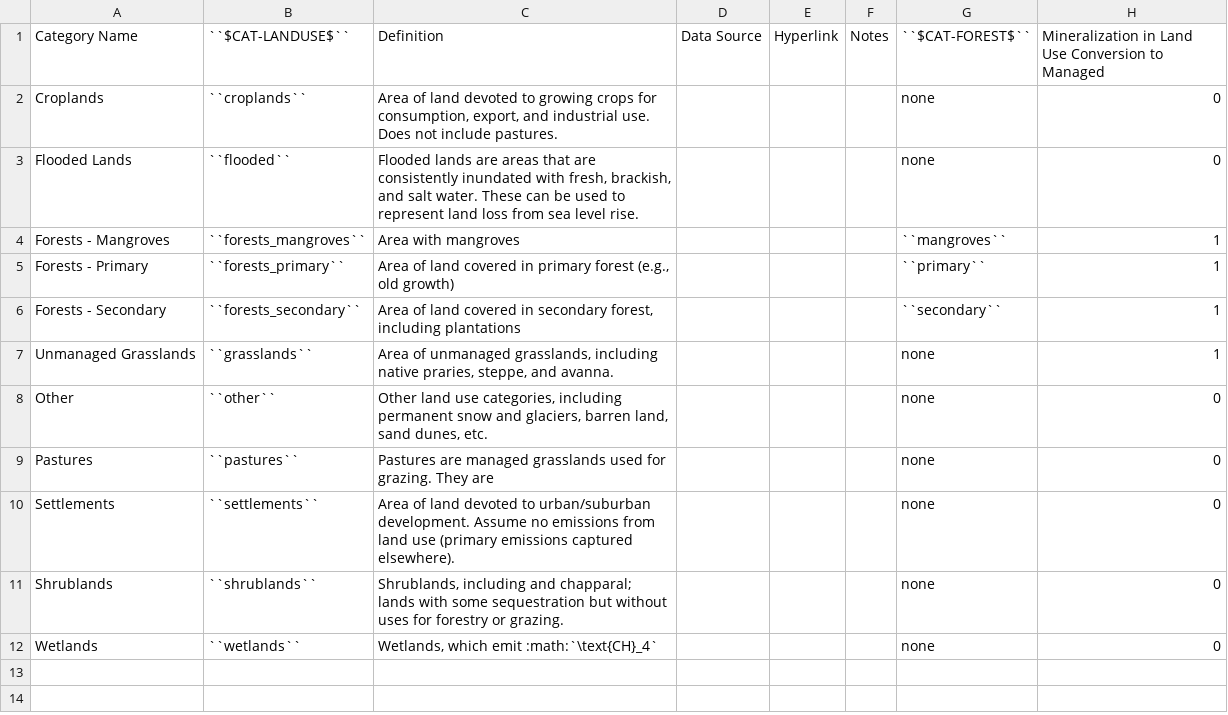
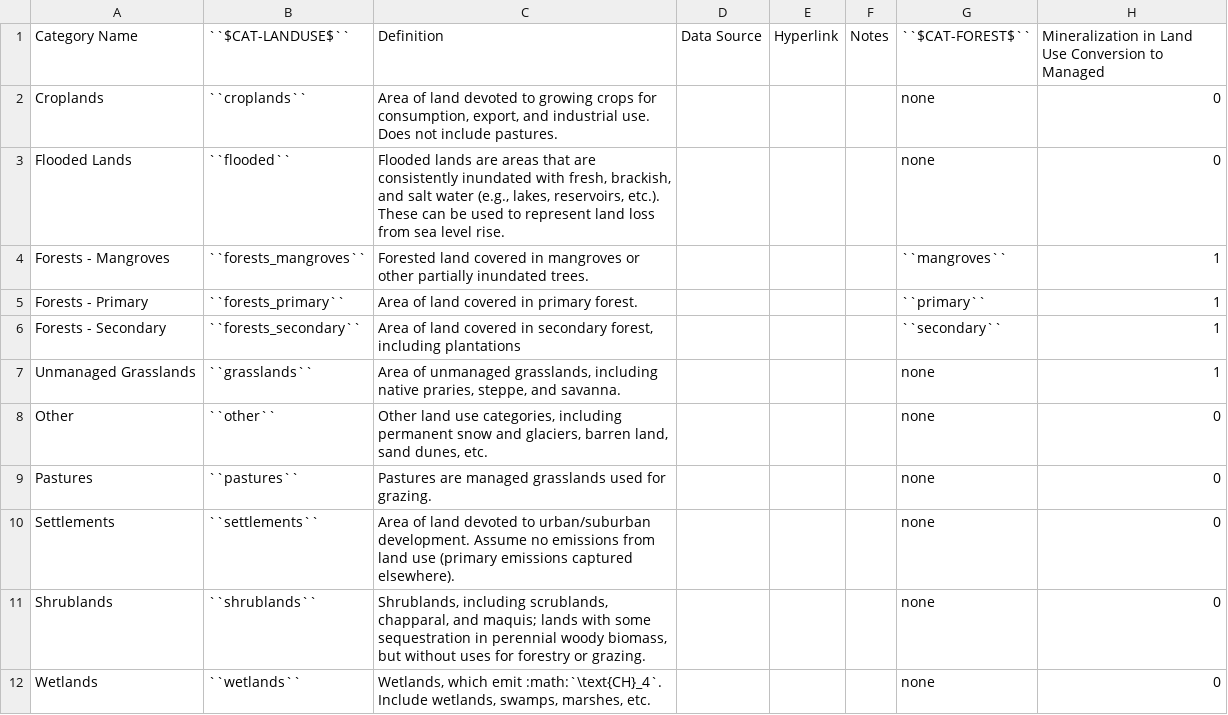
Before and after one commit to jcsyme/sisepuede, a CSV file: sisepuede/attributes/attribute_cat_land_use.csv, drawn as a sheet; only a part is shown; the diff names each change by its address in the sheet, - before the commit and + after, or states it on an @@ line.

Commit message:
minor update to regions and description of land use categories

```diff
--- a/sisepuede/attributes/attribute_cat_land_use.csv
+++ b/sisepuede/attributes/attribute_cat_land_use.csv
-C3 (Definition): …and salt water. These can…
+C3 (Definition): …and salt water (e.g., lakes, reservoirs, etc.). These can…
-C4 (Definition): Area with mangroves
+C4 (Definition): Forested land covered in mangroves or other partially inundated trees.
-C5 (Definition): …in primary forest (e.g., old growth)
+C5 (Definition): …in primary forest.
-C7 (Definition): …steppe, and avanna.
+C7 (Definition): …steppe, and savanna.
-C9 (Definition): …for grazing. They are
+C9 (Definition): …for grazing.
-C11 (Definition): Shrublands, including and chapparal; lands with some sequestration but without…
+C11 (Definition): Shrublands, including scrublands, chapparal, and maquis; lands with some sequestration in perennial woody biomass, but without…
-C12 (Definition): …which emit :math:`\text{CH}_4`
+C12 (Definition): …which emit :math:`\text{CH}_4`. Include wetlands, swamps, marshes, etc.
```
Also changed, not shown: 1 other file.
